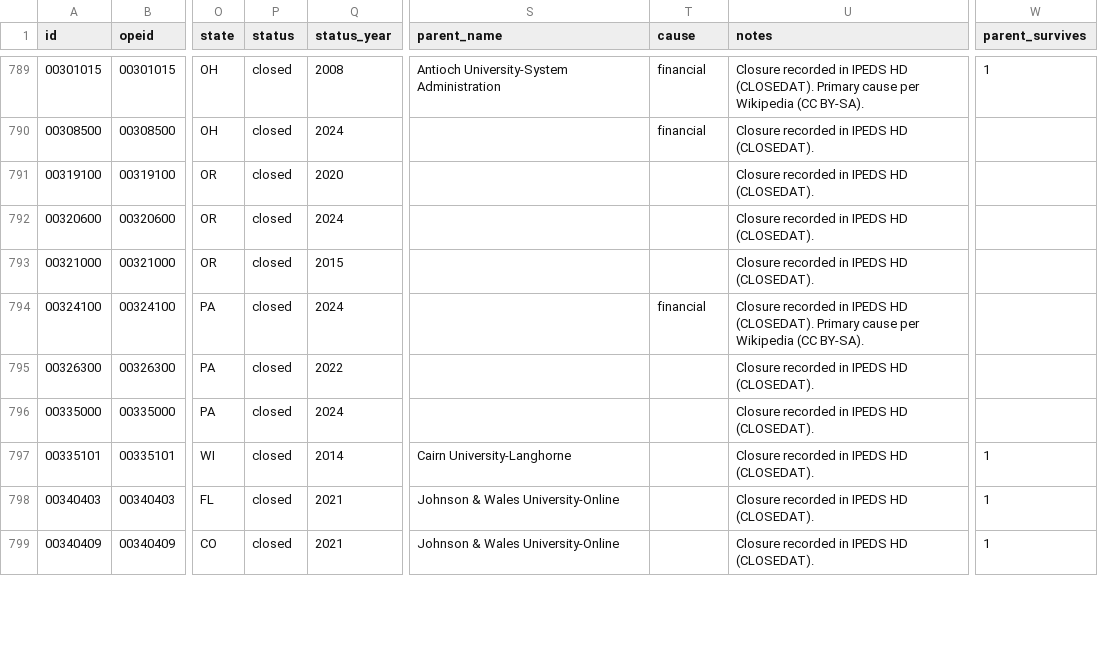
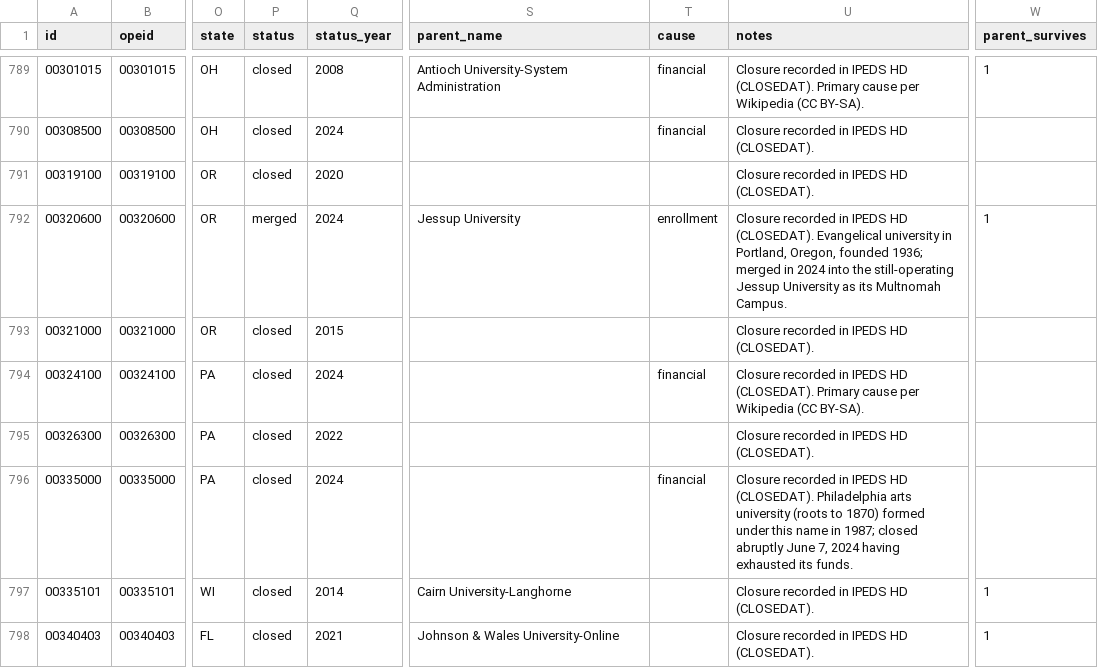
Before and after one commit to rrsaum/BeyondTheCliff, a CSV file: data/institutions.csv, drawn as a sheet; only a part is shown, gaps mark what is left out; the shorter side is filled out with more unchanged rows; the diff covers the shown part only; the diff names each change by its address in the sheet, - before the commit and + after, or states it on an @@ line.

Commit message:
Profile the twelfth autopsy batch: the 2024 closure wave (6 new, 19 enriched, 1 excluded)
Nearly all of this batch was already in the DB from the IPEDS import as 2024 closures, so the
work is largely enrichment with founding years, causes, mottos and founded/closed events.

New rows (MAN-1136..1141): Apollos University (2024), People's College of Law (2024), John
Witherspoon College (2024), Fairfax University of America (2024), and the two closed
University of Wisconsin branch campuses (Oshkosh-Fond du Lac and Milwaukee at Washington
County, both 2024, parents still operating).

Enriched 19 existing 2024-closed rows: Birmingham-Southern (motto Pro Christo et Republica),
University of the Arts, Goddard, Clarks Summit, Delaware College of Art and Design, Eastern
Gateway, Magdalen, University of Saint Katherine, Hodges, Union Institute, Lincoln Christian,
Pittsburgh Technical, University of Antelope Valley, American Academy of Art, New York
Theological Seminary, and Oak Point and Oregon College of Oriental Medicine (both confirmed
CLOSED, correcting the research hints that had them merging). Two reclassifications: Multnomah
University from closed to merged into Jessup University, and Johnson University Florida set to
a program closure under the still-operating Johnson University.

Set aside: Indiana University-Purdue University Indianapolis (IUPUI), which in 2024 was not
closed but split into two separate still-operating universities (IU Indianapolis and Purdue in
Indianapolis) - a restructuring, not a closure.

Also added Northwestern College (the Oak Lawn, Illinois for-profit, closed July 2024) to
data/roster_reclassify.csv: it closed but still shows open in the IPEDS-generated roster, so it
needs an admin reclassification rather than a hand edit. That worklist now holds six schools.

```diff
--- a/data/institutions.csv
+++ b/data/institutions.csv
-P792 (status): closed
+P792 (status): merged
-S792 (parent_name): (empty)
+S792 (parent_name): Jessup University
-T792 (cause): (empty)
+T792 (cause): enrollment
-U792 (notes): …HD (CLOSEDAT).
+U792 (notes): …HD (CLOSEDAT). Evangelical university in Portland, Oregon, founded 1936; merged in 2024 into the still-operating Jessup University as its Multnomah Campus.
-W792 (parent_survives): (empty)
+W792 (parent_survives): 1
-T796 (cause): (empty)
+T796 (cause): financial
-U796 (notes): …HD (CLOSEDAT).
+U796 (notes): …HD (CLOSEDAT). Philadelphia arts university (roots to 1870) formed under this name in 1987; closed abruptly June 7, 2024 having exhausted its funds.
```
Also changed, not shown: 31 edited cells elsewhere in this file, data/events.csv, data/manual_closures.csv, 1 other file.
